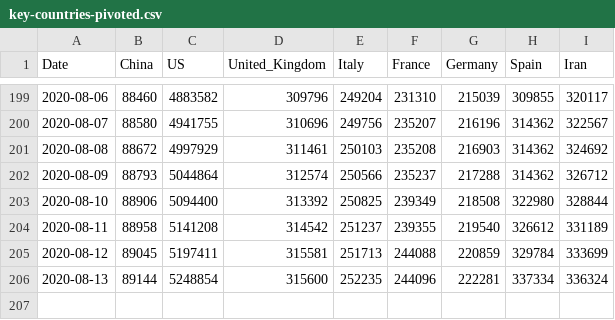
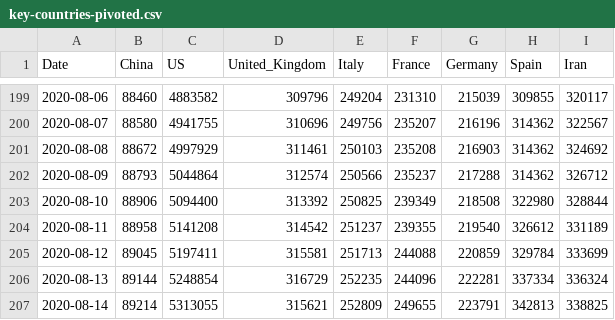
Before and after one commit to KastB/covid-19, a CSV file: data/key-countries-pivoted.csv, drawn as a sheet; only a part is shown, gaps mark what is left out.

```diff
--- a/data/key-countries-pivoted.csv
+++ b/data/key-countries-pivoted.csv
@@ -205,2 +205,3 @@ Date,China,US,United_Kingdom,Italy,France,Germany,Spain,Iran
 2020-08-12,89045,5197411,315581,251713,244088,220859,329784,333699
-2020-08-13,89144,5248854,315600,252235,244096,222281,337334,336324
+2020-08-13,89144,5248854,316729,252235,244096,222281,337334,336324
+2020-08-14,89214,5313055,315621,252809,249655,223791,342813,338825
```
Also changed, not shown: data/worldwide-aggregated.csv, 3 other files.
